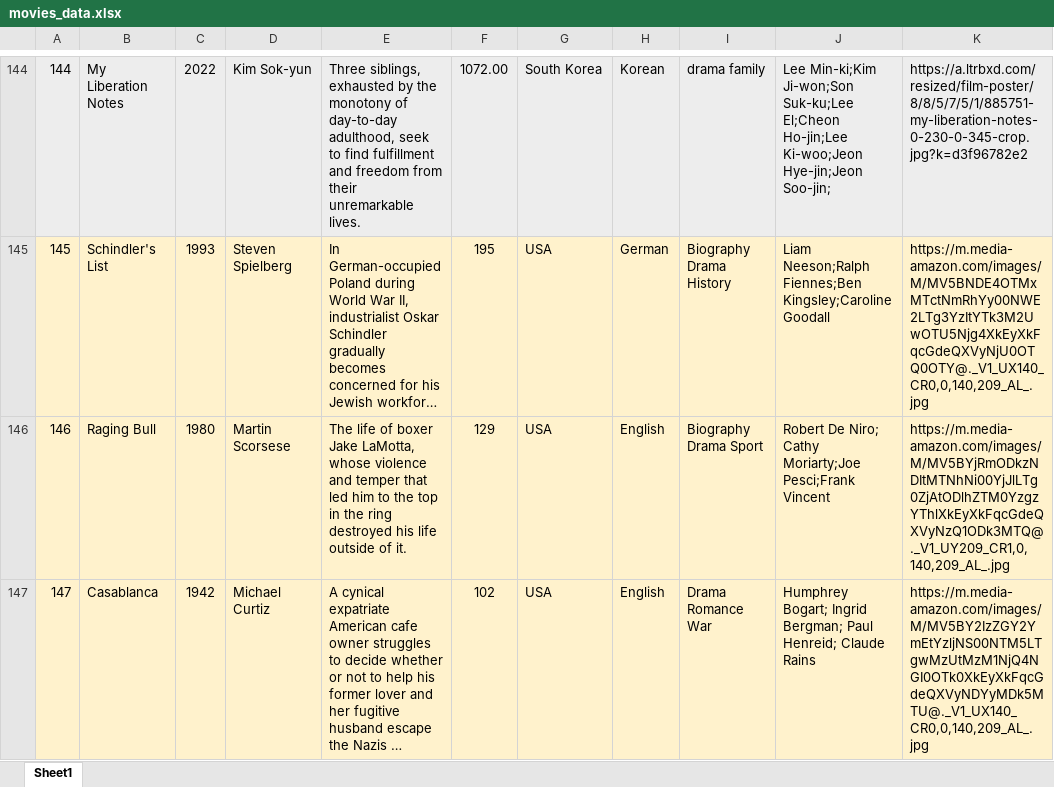
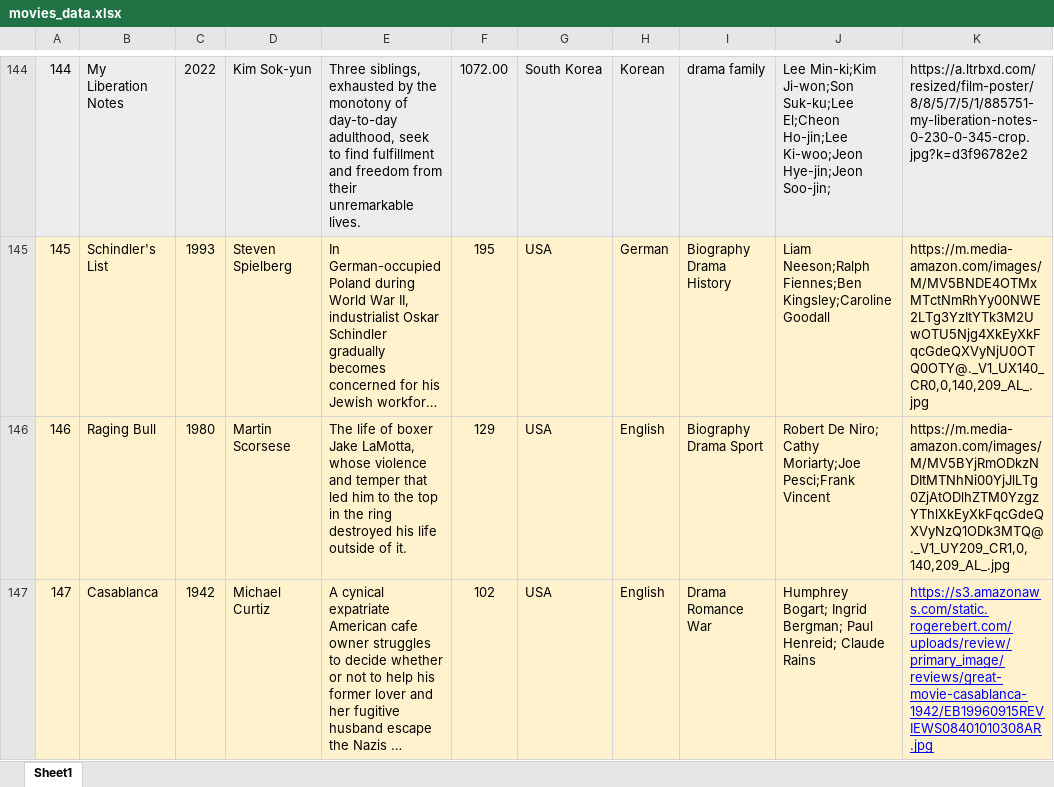
Before and after one commit to unsw-cse-comp3900-9900-22T2/capstone-project-9900-f14p-justdoit, an Excel workbook: iMovie_backend/movies_data.xlsx, sheet Sheet1, drawn as a sheet; only a part is shown, gaps mark what is left out; long unchanged cells end in …; values as stored, in another font and other column widths than the file's, no borders; the diff covers the shown part only; the diff names each change by its address in the sheet, - before the commit and + after, or states it on an @@ line.

Commit message:
update moview_data.xlsx

```diff
--- a/iMovie_backend/movies_data.xlsx (sheet Sheet1)
+++ b/iMovie_backend/movies_data.xlsx (sheet Sheet1)
-K147: https://m.media-amazon.com/images/M/MV5BY2IzZGY2YmEtYzljNS00NTM5LTgwMzUtMzM1NjQ4NGI0OTk0XkEyXkFqcGdeQXVyNDYyMDk5MTU@._V1_UX140_CR0,0,140,209_AL_.jpg
+K147: https://s3.amazonaws.com/static.rogerebert.com/uploads/review/primary_image/reviews/great-movie-casablanca-1942/EB19960915REVIEWS08401010308AR.jpg
@@ K147 text colour: black → #0000FF, underline: off → on @@
```
Also changed, not shown: 6 edited cells and cell formats elsewhere in this sheet, 1 other file.
